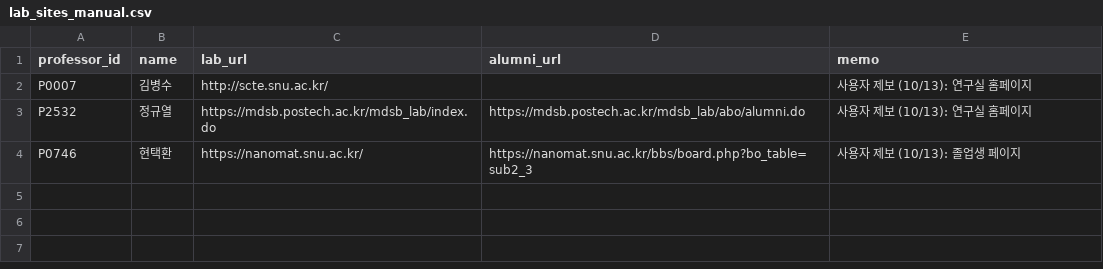
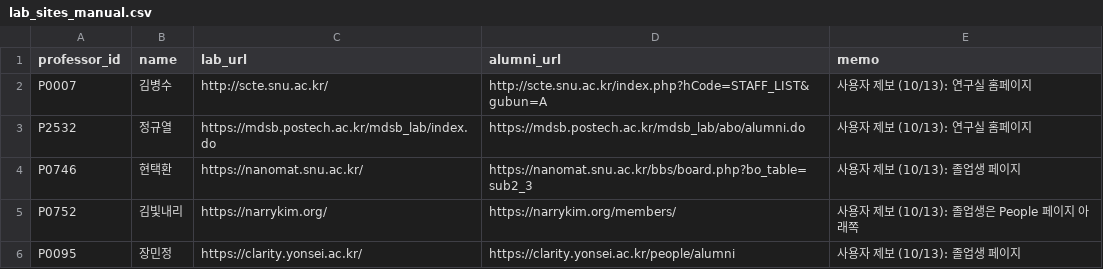
Before and after one commit to hyungjin1213-collab/about_bio, a CSV file: 0. korea bio map/data/lab_sites_manual.csv, drawn as a sheet.

```diff
--- a/0. korea bio map/data/lab_sites_manual.csv
+++ b/0. korea bio map/data/lab_sites_manual.csv
@@ -1,4 +1,6 @@
 professor_id,name,lab_url,alumni_url,memo
-P0007,김병수,http://scte.snu.ac.kr/,,사용자 제보 (10/13): 연구실 홈페이지
+P0007,김병수,http://scte.snu.ac.kr/,http://scte.snu.ac.kr/index.php?hCode=STAFF_LIST&gubun=A,사용자 제보 (10/13): 연구실 홈페이지
 P2532,정규열,https://mdsb.postech.ac.kr/mdsb_lab/index.do,https://mdsb.postech.ac.kr/mdsb_lab/abo/alumni.do,사용자 제보 (10/13): 연구실 홈페이지
 P0746,현택환,https://nanomat.snu.ac.kr/,https://nanomat.snu.ac.kr/bbs/board.php?bo_table=sub2_3,사용자 제보 (10/13): 졸업생 페이지
+P0752,김빛내리,https://narrykim.org/,https://narrykim.org/members/,사용자 제보 (10/13): 졸업생은 People 페이지 아래쪽
+P0095,장민정,https://clarity.yonsei.ac.kr/,https://clarity.yonsei.ac.kr/people/alumni,사용자 제보 (10/13): 졸업생 페이지
```
Also changed, not shown: 4 other files.
